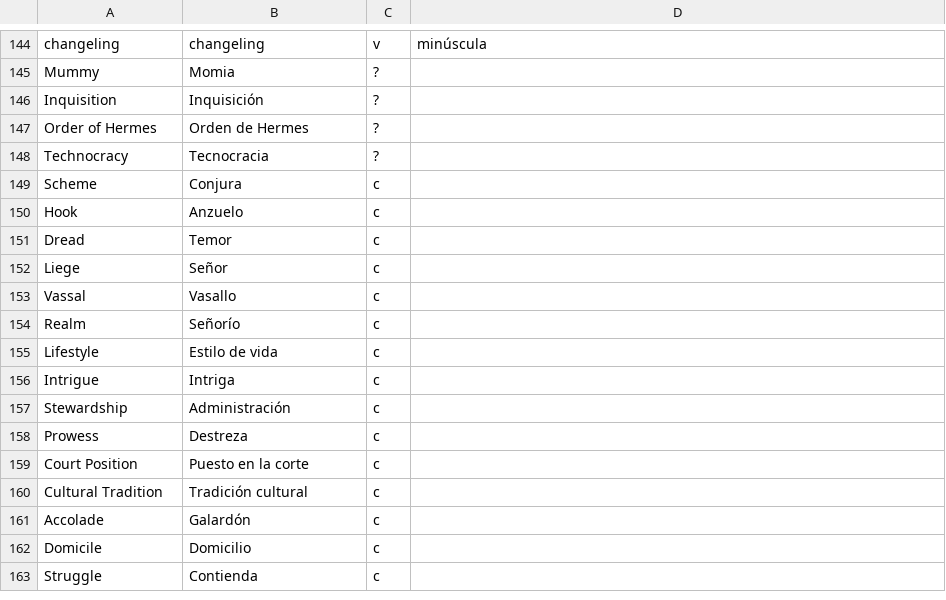
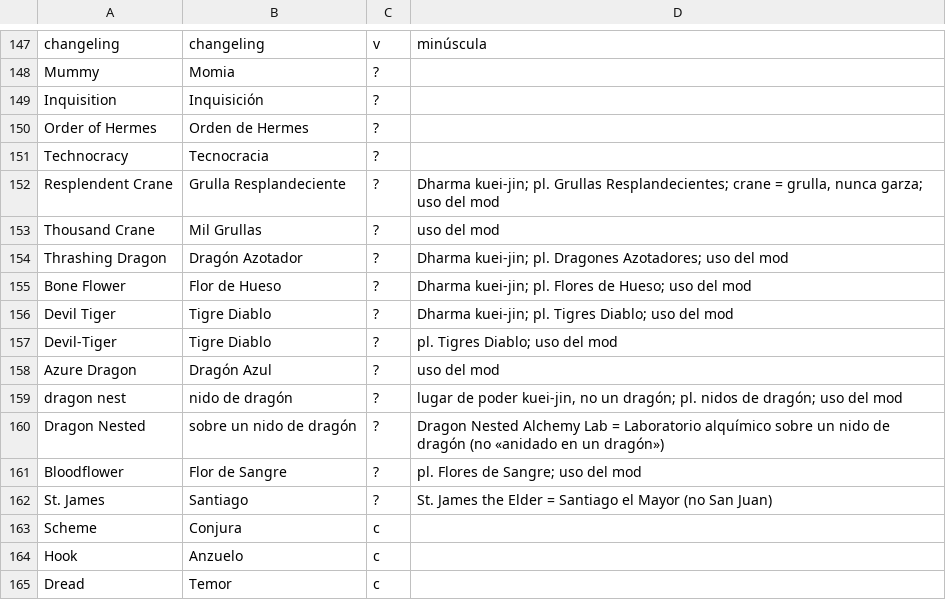
Before and after one commit to TheVaultdweller13/princes-of-darkness-spanish, a TSV file: tools/glossary.tsv, drawn as a sheet; only a part is shown, gaps mark what is left out; the shorter side is filled out with more unchanged rows; the diff covers the shown part only; the diff names each change by its address in the sheet, - before the commit and + after, or states it on an @@ line.

Commit message:
create tools for local agents

```diff
--- a/tools/glossary.tsv
+++ b/tools/glossary.tsv
+row 152: Resplendent Crane | Grulla Resplandeciente | ? | Dharma kuei-jin; pl. Grullas Resplandecientes; crane = grulla, nunca garza; uso del mod
+row 153: Thousand Crane | Mil Grullas | ? | uso del mod
+row 154: Thrashing Dragon | Dragón Azotador | ? | Dharma kuei-jin; pl. Dragones Azotadores; uso del mod
+row 155: Bone Flower | Flor de Hueso | ? | Dharma kuei-jin; pl. Flores de Hueso; uso del mod
+row 156: Devil Tiger | Tigre Diablo | ? | Dharma kuei-jin; pl. Tigres Diablo; uso del mod
+row 157: Devil-Tiger | Tigre Diablo | ? | pl. Tigres Diablo; uso del mod
+row 158: Azure Dragon | Dragón Azul | ? | uso del mod
+row 159: dragon nest | nido de dragón | ? | lugar de poder kuei-jin, no un dragón; pl. nidos de dragón; uso del mod
+row 160: Dragon Nested | sobre un nido de dragón | ? | Dragon Nested Alchemy Lab = Laboratorio alquímico sobre un nido de dragón (no «anidado en un dragón»)
+row 161: Bloodflower | Flor de Sangre | ? | pl. Flores de Sangre; uso del mod
+row 162: St. James | Santiago | ? | St. James the Elder = Santiago el Mayor (no San Juan)
```
Also changed, not shown: 3 added rows and 23 edited cells elsewhere in this file, 4 other files.
